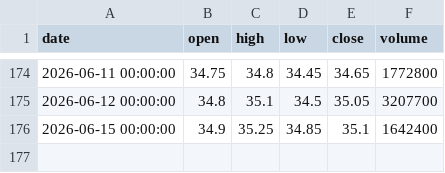
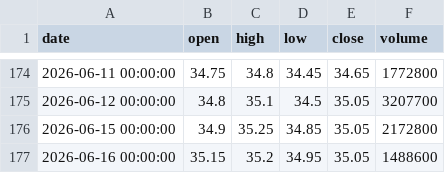
Before and after one commit to ALuong81/Find, a CSV file: data/market/BAF.csv, drawn as a sheet; only a part is shown, gaps mark what is left out.

Commit message:
update market data Tue Jun 16 07:01:29 UTC 2026

```diff
--- a/data/market/BAF.csv
+++ b/data/market/BAF.csv
@@ -175,2 +175,3 @@ date,open,high,low,close,volume
 2026-06-12 00:00:00,34.8,35.1,34.5,35.05,3207700
-2026-06-15 00:00:00,34.9,35.25,34.85,35.1,1642400
+2026-06-15 00:00:00,34.9,35.25,34.85,35.05,2172800
+2026-06-16 00:00:00,35.15,35.2,34.95,35.05,1488600
```
Also changed, not shown: data/market/BID.csv, data/market/DIG.csv, 15 other files.
